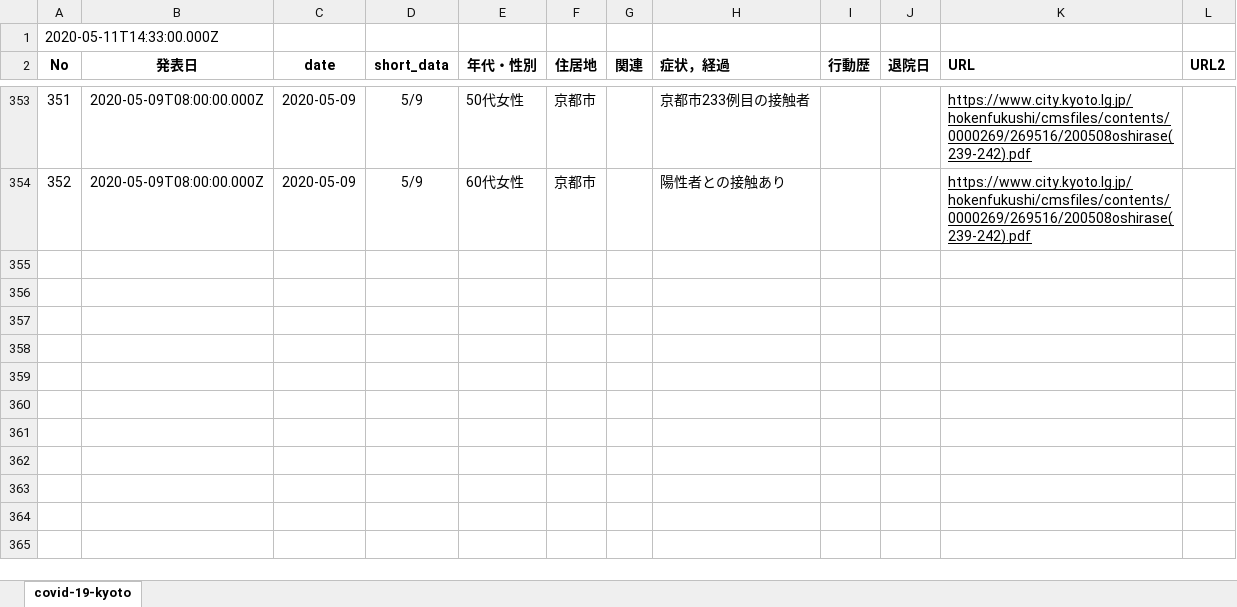
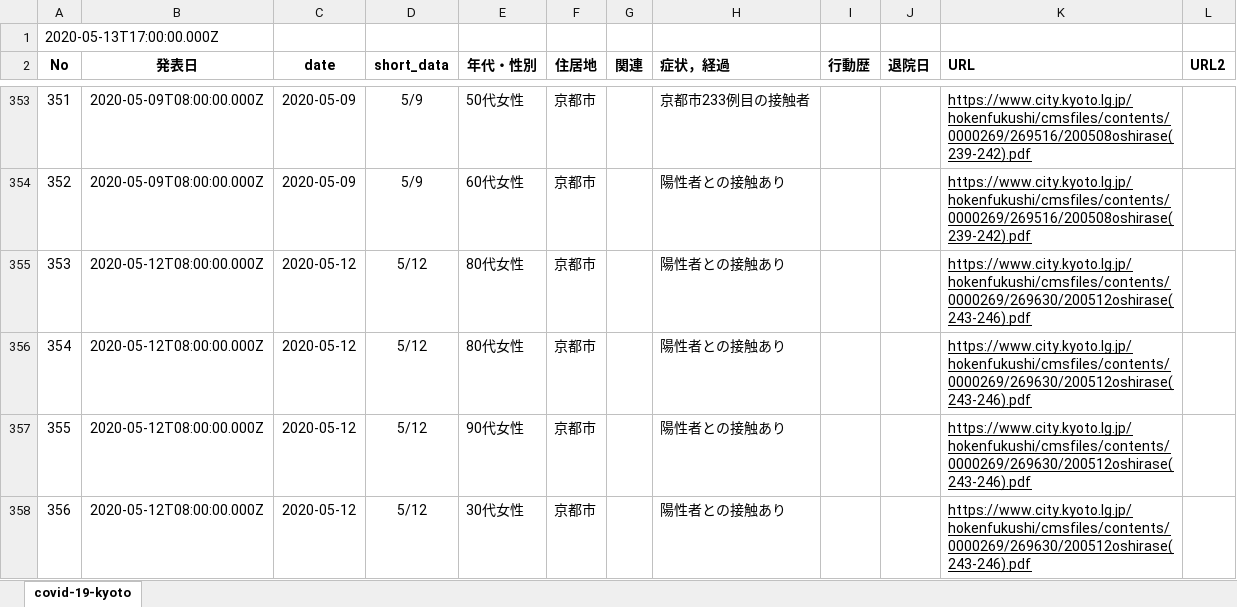
Before and after one commit to stop-covid19-kyoto/covid19kyoto-scraping, an Excel workbook: patients.xlsx, sheet covid-19-kyoto, drawn as a sheet; only a part is shown, gaps mark what is left out; values as stored, in another font and other column widths than the file's, no borders; charts and pictures not drawn; the diff names each change by its address in the sheet, - before the commit and + after, or states it on an @@ line.

```diff
--- a/patients.xlsx (sheet covid-19-kyoto)
+++ b/patients.xlsx (sheet covid-19-kyoto)
@@ column A (No) renumbered in row 1 @@
+row 355: 353 | 2020-05-12T08:00:00.000Z | 2020-05-12 | 5/12 | 80代女性 | 京都市 |  | 陽性者との接触あり |  |  | https://www.city.kyoto.lg.jp/hokenfukushi/cmsfiles/contents/0000269/269630/200512oshirase(243-246).pdf
+row 356: 354 | 2020-05-12T08:00:00.000Z | 2020-05-12 | 5/12 | 80代女性 | 京都市 |  | 陽性者との接触あり |  |  | https://www.city.kyoto.lg.jp/hokenfukushi/cmsfiles/contents/0000269/269630/200512oshirase(243-246).pdf
+row 357: 355 | 2020-05-12T08:00:00.000Z | 2020-05-12 | 5/12 | 90代女性 | 京都市 |  | 陽性者との接触あり |  |  | https://www.city.kyoto.lg.jp/hokenfukushi/cmsfiles/contents/0000269/269630/200512oshirase(243-246).pdf
+row 358: 356 | 2020-05-12T08:00:00.000Z | 2020-05-12 | 5/12 | 30代女性 | 京都市 |  | 陽性者との接触あり |  |  | https://www.city.kyoto.lg.jp/hokenfukushi/cmsfiles/contents/0000269/269630/200512oshirase(243-246).pdf
```
Also changed, not shown: summary.xlsx, 5 other files.
